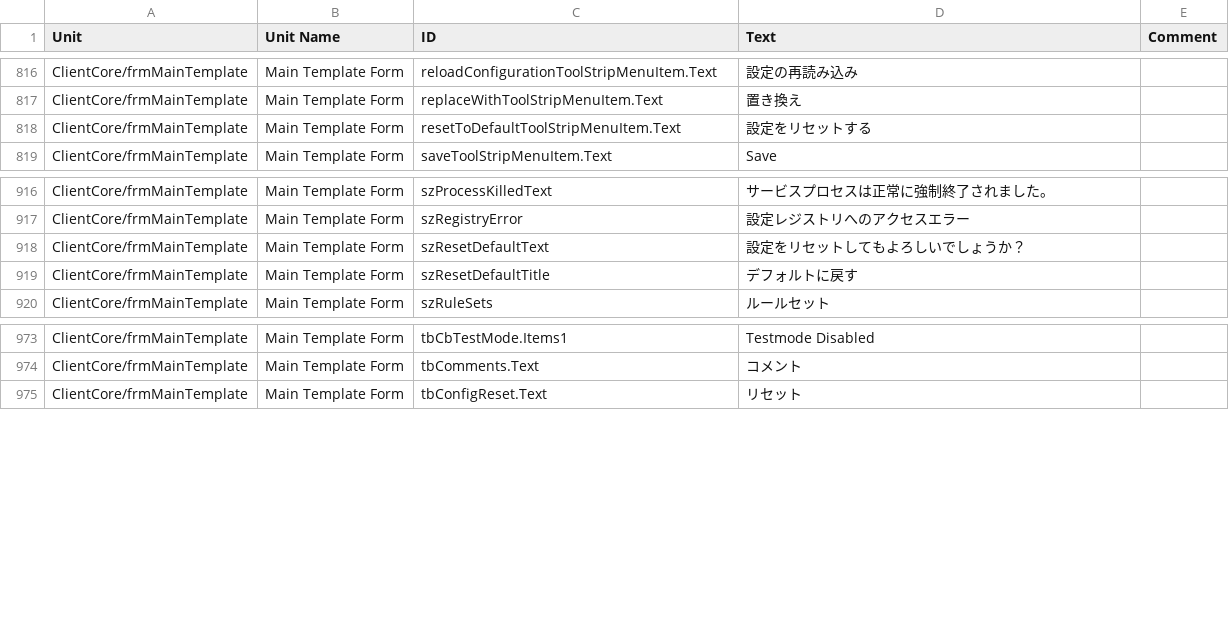
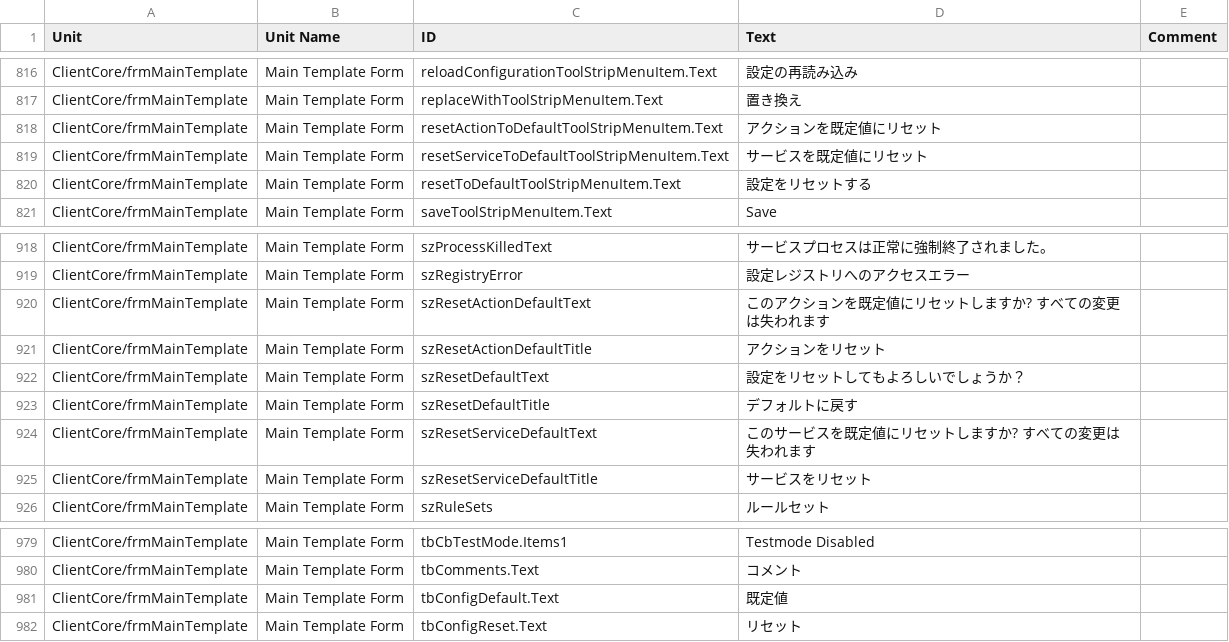
Before and after one commit to Adiscon/adiscon-community, a CSV file: language-files/clientcore/ja-JP.csv, drawn as a sheet; only a part is shown, gaps mark what is left out.

```diff
--- a/language-files/clientcore/ja-JP.csv
+++ b/language-files/clientcore/ja-JP.csv
@@ -821,2 +821,4 @@ ClientCore/frmMainTemplate,Main Template Form,reloadConfigurationToolStripMenuIt
 ClientCore/frmMainTemplate,Main Template Form,replaceWithToolStripMenuItem.Text,置き換え,
+ClientCore/frmMainTemplate,Main Template Form,resetActionToDefaultToolStripMenuItem.Text,アクションを既定値にリセット,
+ClientCore/frmMainTemplate,Main Template Form,resetServiceToDefaultToolStripMenuItem.Text,サービスを既定値にリセット,
 ClientCore/frmMainTemplate,Main Template Form,resetToDefaultToolStripMenuItem.Text,設定をリセットする,
@@ -940,4 +942,8 @@ ClientCore/frmMainTemplate,Main Template Form,szProcessKilledText,サービス
 ClientCore/frmMainTemplate,Main Template Form,szRegistryError,設定レジストリへのアクセスエラー,
+ClientCore/frmMainTemplate,Main Template Form,szResetActionDefaultText,このアクションを既定値にリセットしますか? すべての変更は失われます,
+ClientCore/frmMainTemplate,Main Template Form,szResetActionDefaultTitle,アクションをリセット,
 ClientCore/frmMainTemplate,Main Template Form,szResetDefaultText,設定をリセットしてもよろしいでしょうか？,
 ClientCore/frmMainTemplate,Main Template Form,szResetDefaultTitle,デフォルトに戻す,
+ClientCore/frmMainTemplate,Main Template Form,szResetServiceDefaultText,このサービスを既定値にリセットしますか? すべての変更は失われます,
+ClientCore/frmMainTemplate,Main Template Form,szResetServiceDefaultTitle,サービスをリセット,
 ClientCore/frmMainTemplate,Main Template Form,szRuleSets,ルールセット,
@@ -1001,2 +1007,3 @@ ClientCore/frmMainTemplate,Main Template Form,tbCbTestMode.Items1,Testmode Disab
 ClientCore/frmMainTemplate,Main Template Form,tbComments.Text,コメント,
+ClientCore/frmMainTemplate,Main Template Form,tbConfigDefault.Text,既定値,
 ClientCore/frmMainTemplate,Main Template Form,tbConfigReset.Text,リセット,
```
Also changed, not shown: language-files/clientcore/de-DE.csv, language-files/clientcore/en-US.csv, 5 other files.
